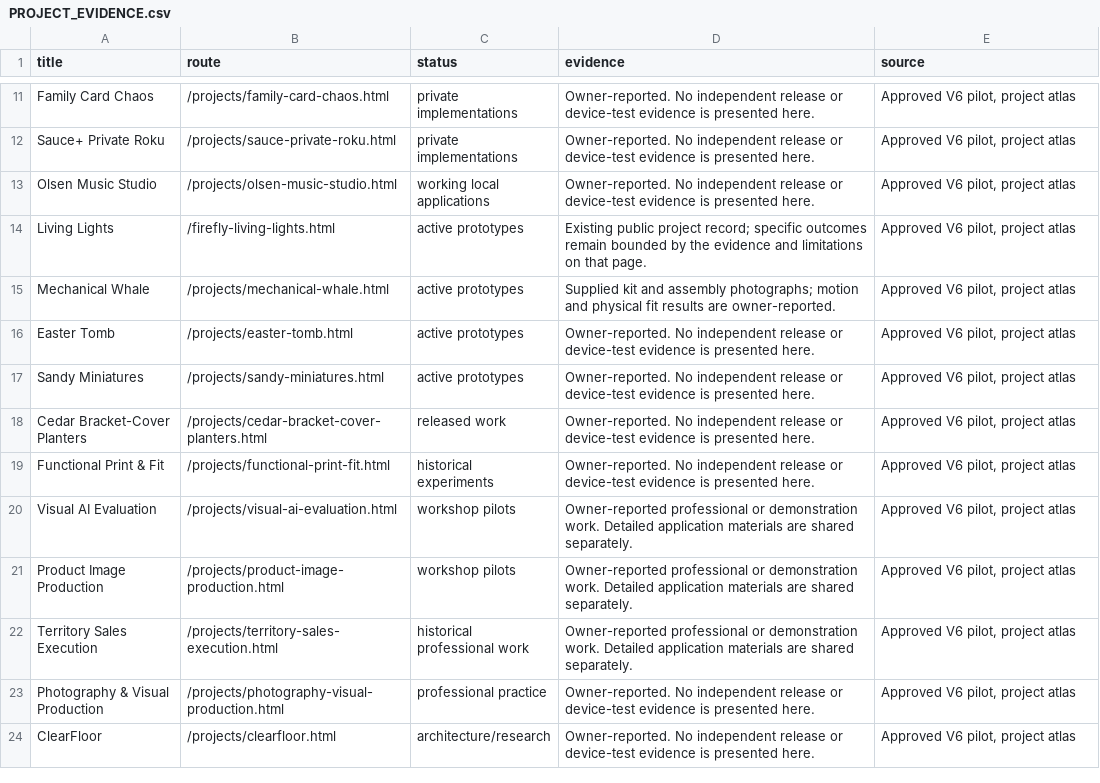
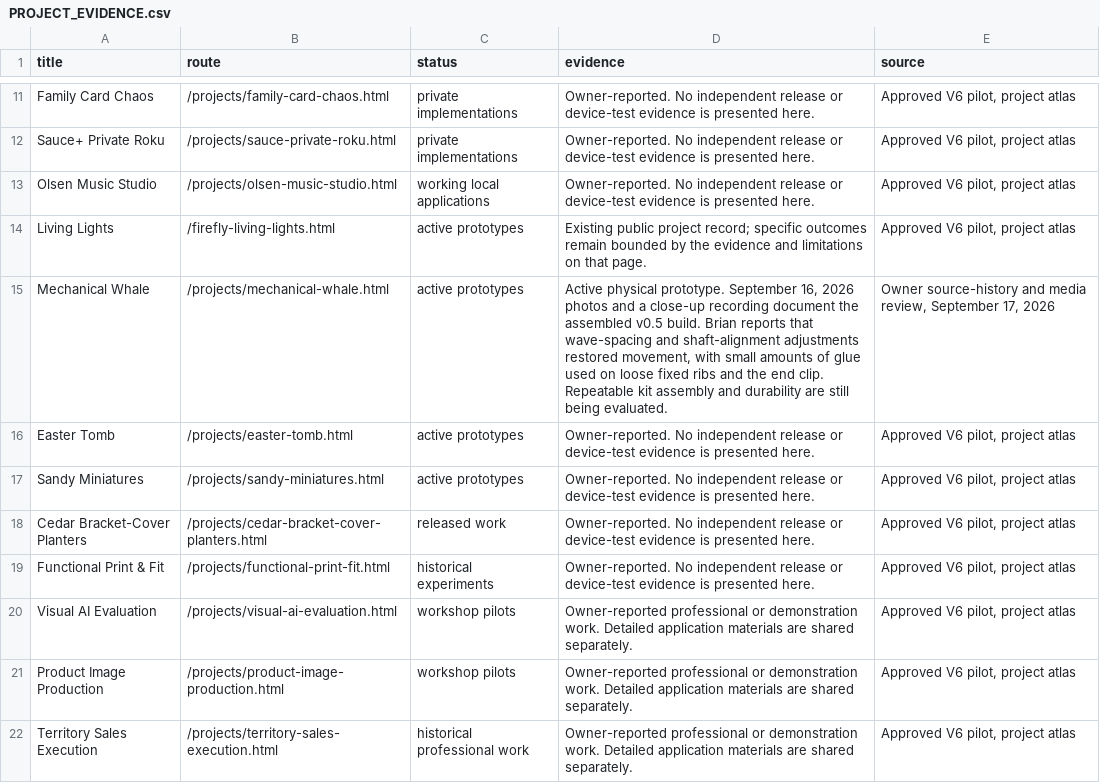
Before and after one commit to OlsenAutomation/olsenautomation.github.io, a CSV file: migration/PROJECT_EVIDENCE.csv, drawn as a sheet; only a part is shown, gaps mark what is left out; the shorter side is filled out with more unchanged rows.

```diff
--- a/migration/PROJECT_EVIDENCE.csv
+++ b/migration/PROJECT_EVIDENCE.csv
@@ -14,3 +14,3 @@ Olsen Music Studio,/projects/olsen-music-studio.html,working local applications,
 Living Lights,/firefly-living-lights.html,active prototypes,Existing public project record; specific outcomes remain bounded by the evidence and limitations on that page.,"Approved V6 pilot, project atlas"
-Mechanical Whale,/projects/mechanical-whale.html,active prototypes,Supplied kit and assembly photographs; motion and physical fit results are owner-reported.,"Approved V6 pilot, project atlas"
+Mechanical Whale,/projects/mechanical-whale.html,active prototypes,"Active physical prototype. September 16, 2026 photos and a close-up recording document the assembled v0.5 build. Brian reports that wave-spacing and shaft-alignment adjustments restored movement, with small amounts of glue used on loose fixed ribs and the end clip. Repeatable kit assembly and durability are still being evaluated.","Owner source-history and media review, September 17, 2026"
 Easter Tomb,/projects/easter-tomb.html,active prototypes,Owner-reported. No independent release or device-test evidence is presented here.,"Approved V6 pilot, project atlas"
```
Also changed, not shown: migration/LAUNCH_ROUTE_REVIEW.csv, 11 other files.
